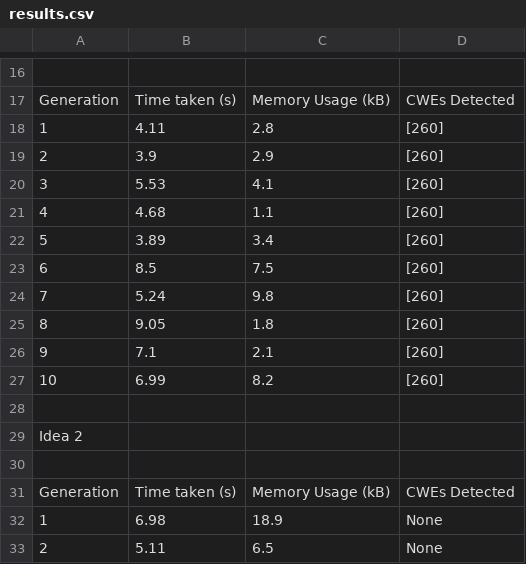
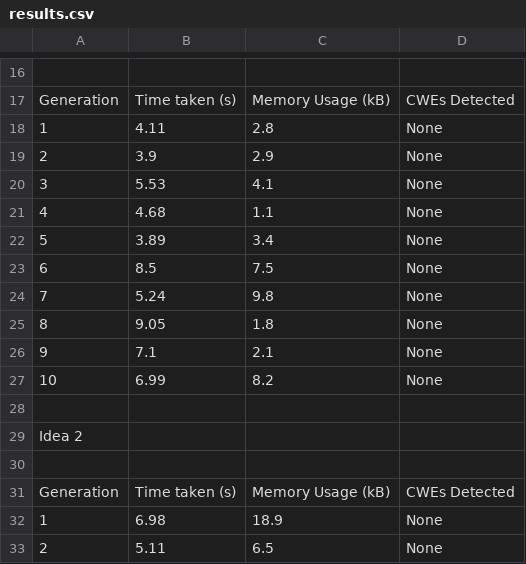
Before and after one commit to AliSoltanianFJ/CodeSecurity2025, a CSV file: Scenarios/Scenario9HardCodedCredentials/results.csv, drawn as a sheet; only a part is shown, gaps mark what is left out; the diff names each change by its address in the sheet, - before the commit and + after, or states it on an @@ line.

Commit message:
Fix Results README

```diff
--- a/Scenarios/Scenario9HardCodedCredentials/results.csv
+++ b/Scenarios/Scenario9HardCodedCredentials/results.csv
-D18:D27: [260]
+D18:D27: None
```
Also changed, not shown: 2 other files.
